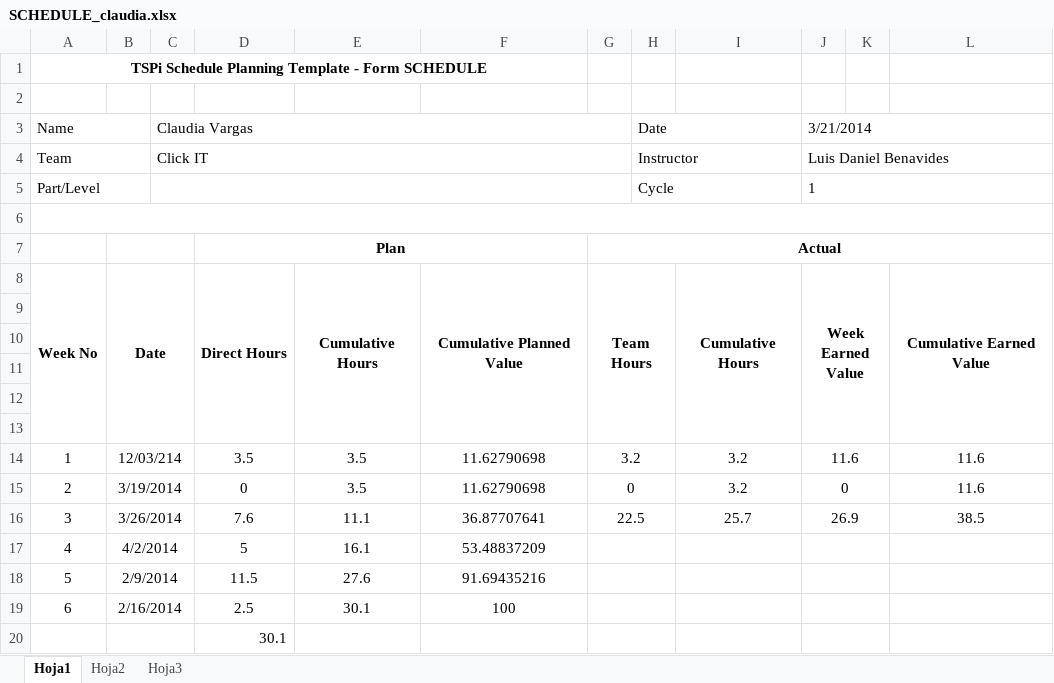
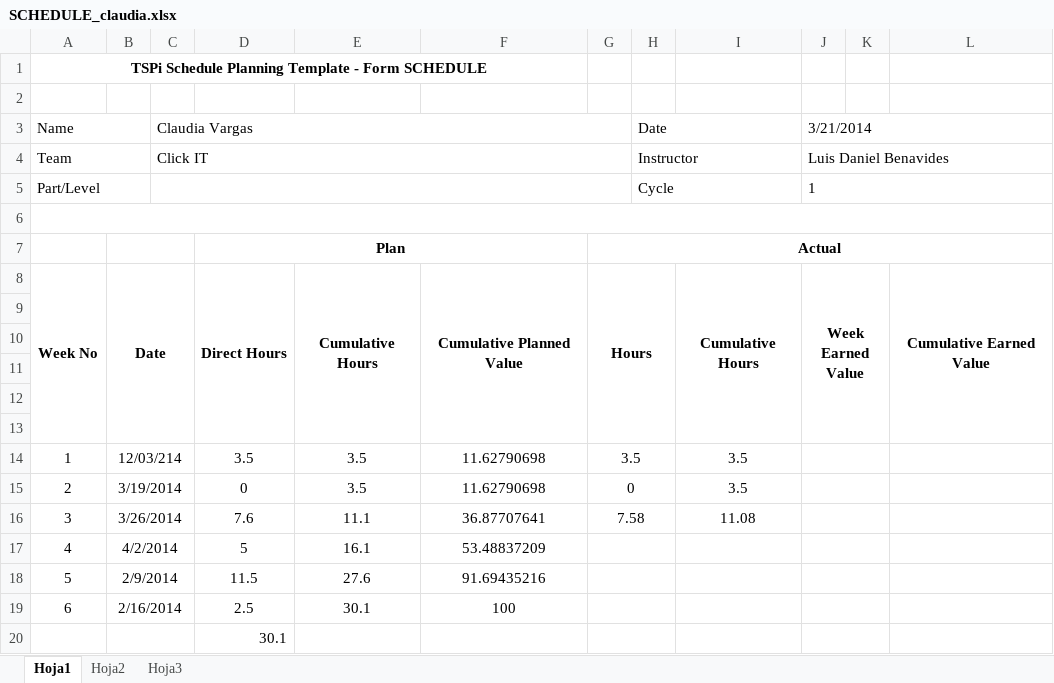
Before and after one commit to oscar0012/tsp, an Excel workbook: documentos/ciclo1/Claudia Vargas/SCHEDULE_claudia.xlsx, sheet Hoja1, drawn as a sheet; values as stored, in another font and other column widths than the file's, no borders; the diff names each change by its address in the sheet, - before the commit and + after, or states it on an @@ line.

```diff
--- a/documentos/ciclo1/Claudia Vargas/SCHEDULE_claudia.xlsx (sheet Hoja1)
+++ b/documentos/ciclo1/Claudia Vargas/SCHEDULE_claudia.xlsx (sheet Hoja1)
-G8: Team Hours
+G8: Hours
-G14: 3.2
+G14: 3.5
-I14:I15: 3.2
+I14:I15: 3.5
-J14 (3/21/2014): 11.6
+J14 (3/21/2014): (empty)
-L14:L15: 11.6
+L14:L15: (empty)
-J15 (3/21/2014): 0
+J15 (3/21/2014): (empty)
-G16: 22.5
+G16: 7.58
-I16: 25.7
+I16: 11.08
-J16 (3/21/2014): 26.9
+J16 (3/21/2014): (empty)
-L16: 38.5
+L16: (empty)
```
Also changed, not shown: documentos/ciclo1/Claudia Vargas/TASK_claudia.xlsx.
